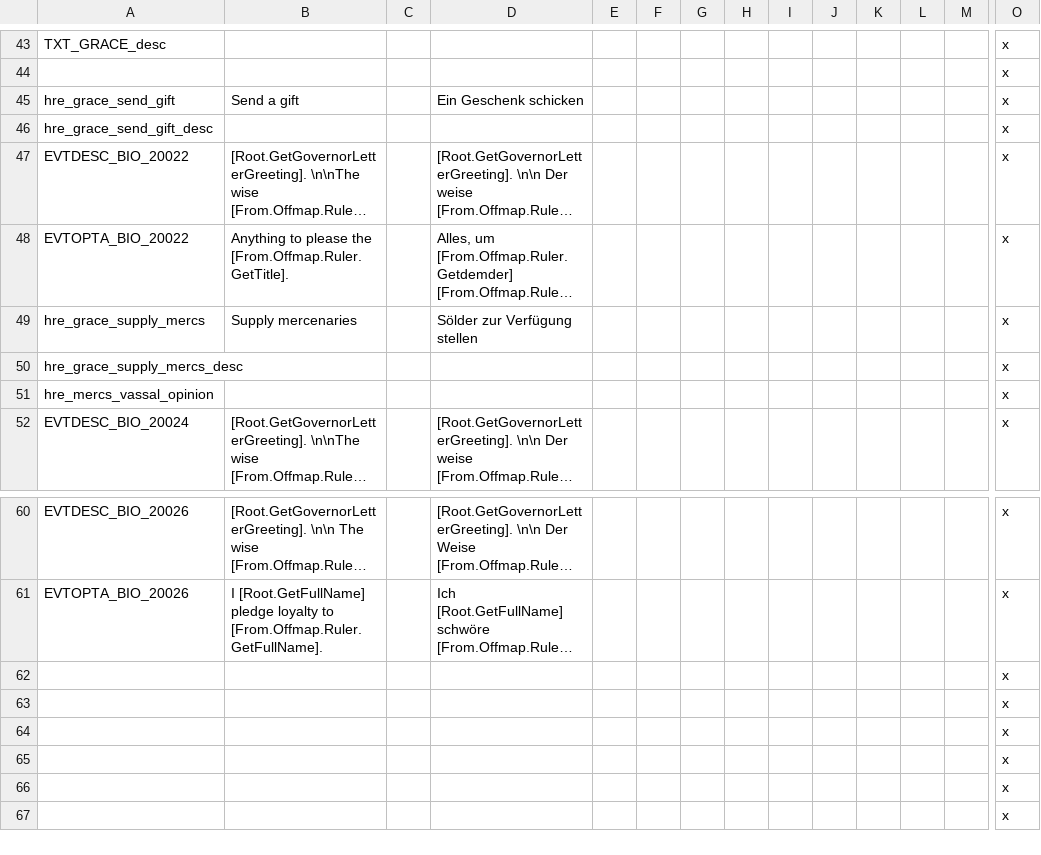
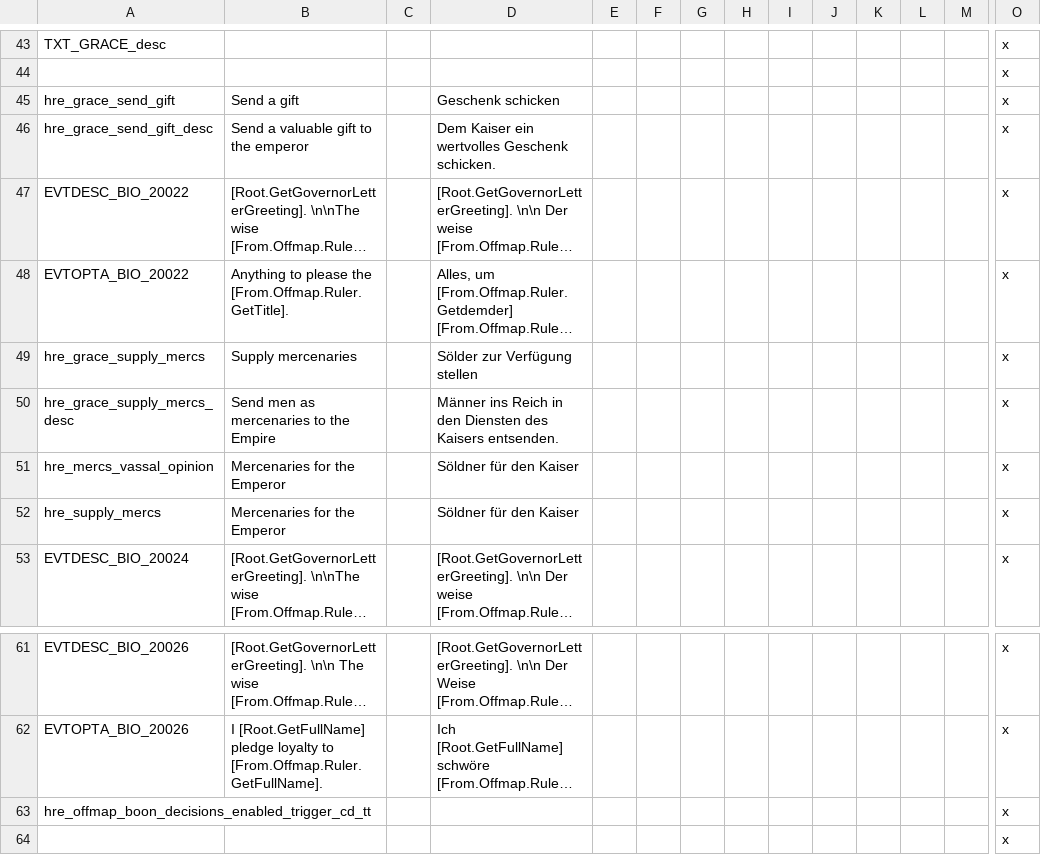
Before and after one commit to sriedi/BrothersInOath, a CSV file: _Misc/_holdfeatures/HRE-OffMap/00_offmap.csv (was localisation/00_offmap.csv), drawn as a sheet; only a part is shown, gaps mark what is left out; the shorter side is filled out with more unchanged rows; long unchanged cells end in …; addresses are those after the commit; rows hold the shown columns only; the diff names each change by its address in the sheet, - before the commit and + after, or states it on an @@ line.

Commit message:
Hold Dev on Offmap HRE

```diff
--- a/localisation/00_offmap.csv
+++ b/_Misc/_holdfeatures/HRE-OffMap/00_offmap.csv
-D45: Ein Geschenk schicken
+D45: Geschenk schicken
-B46: (empty)
+B46: Send a valuable gift to the emperor
-D46: (empty)
+D46: Dem Kaiser ein wertvolles Geschenk schicken.
-B50: (empty)
+B50: Send men as mercenaries to the Empire
-D50: (empty)
+D50: Männer ins Reich in den Diensten des Kaisers entsenden.
-B51: (empty)
+B51: Mercenaries for the Emperor
-D51: (empty)
+D51: Söldner für den Kaiser
+row 52: hre_supply_mercs | Mercenaries for the Emperor |  | Söldner für den Kaiser |  |  |  |  |  |  |  |  |  | x
-A63: (empty)
+A63: hre_offmap_boon_decisions_enabled_trigger_cd_tt
```
Also changed, not shown: 29 other files.
